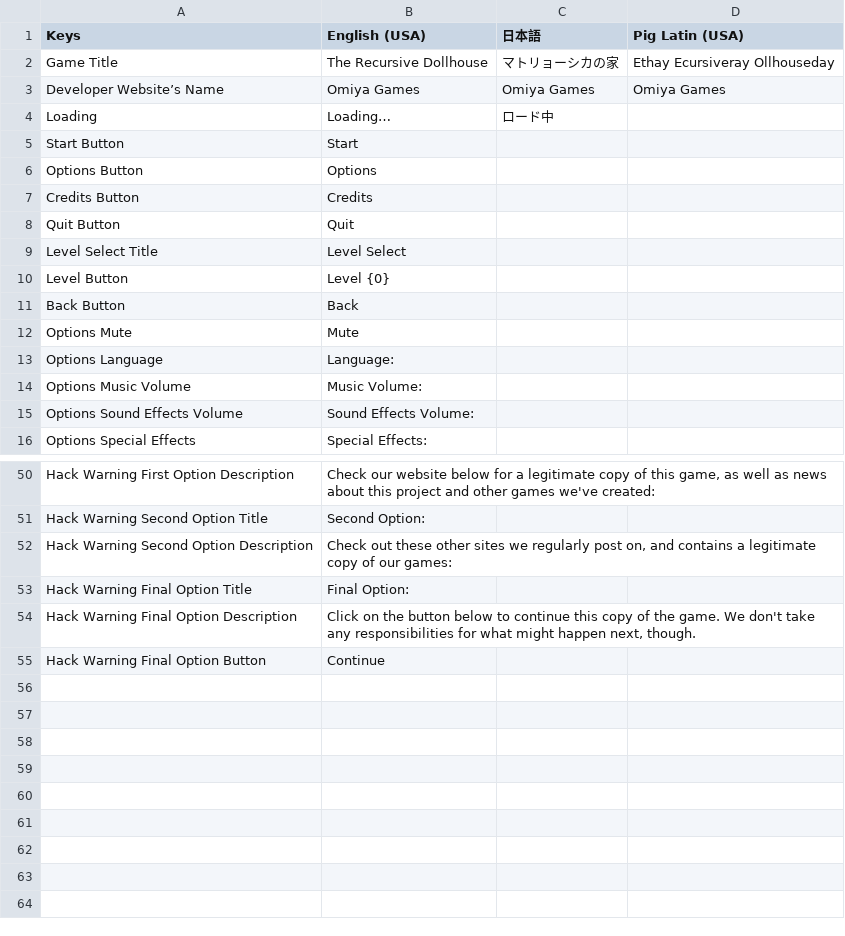
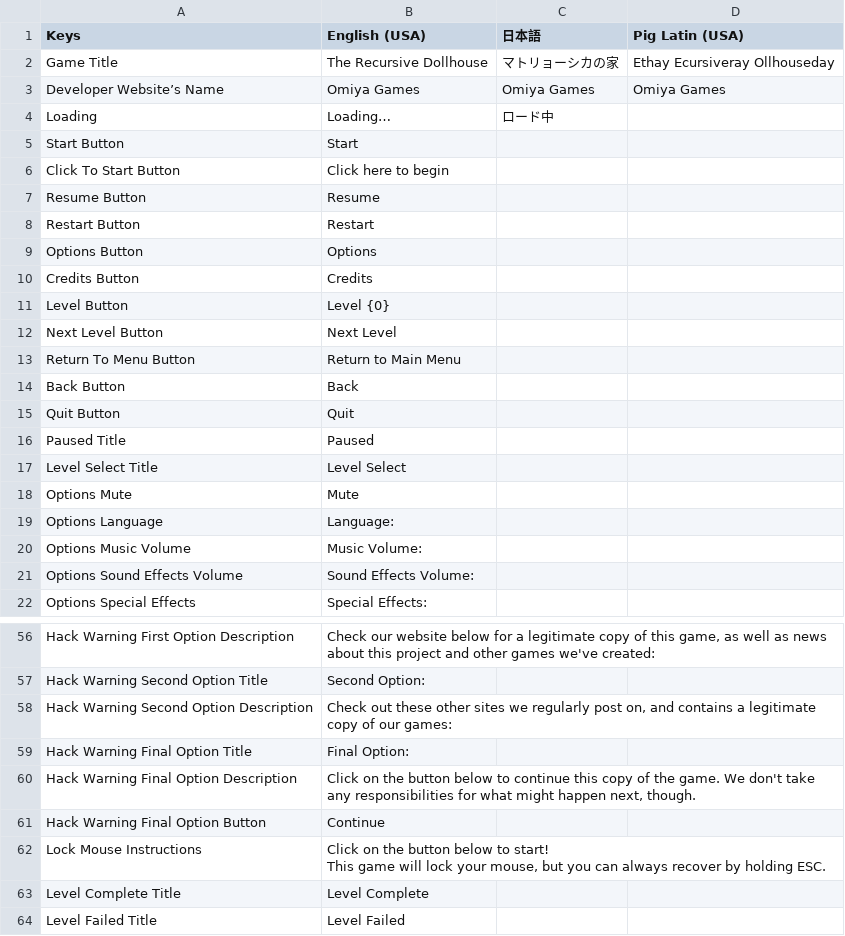
Before and after one commit to OmiyaGames/the-recursive-dollhouse, a CSV file: Assets/Project/Translations.csv, drawn as a sheet; only a part is shown, gaps mark what is left out.

Commit message:
Adding more TranslationText labels into the in-game overlay menus.

```diff
--- a/Assets/Project/Translations.csv
+++ b/Assets/Project/Translations.csv
@@ -5,8 +5,14 @@ Loading,Loading…,ロード中,
 Start Button,Start,,
+Click To Start Button,Click here to begin,,
+Resume Button,Resume,,
+Restart Button,Restart,,
 Options Button,Options,,
 Credits Button,Credits,,
+Level Button,Level {0},,
+Next Level Button,Next Level,,
+Return To Menu Button,Return to Main Menu,,
+Back Button,Back,,
 Quit Button,Quit,,
+Paused Title,Paused,,
 Level Select Title,Level Select,,
-Level Button,Level {0},,
-Back Button,Back,,
 Options Mute,Mute,,
@@ -55 +61,5 @@ Hack Warning Final Option Description,"Click on the button below to continue thi
 Hack Warning Final Option Button,Continue,,
+Lock Mouse Instructions,"Click on the button below to start!
+This game will lock your mouse, but you can always recover by holding ESC.",,
+Level Complete Title,Level Complete,,
+Level Failed Title,Level Failed,,
```
Also changed, not shown: 10 other files.
